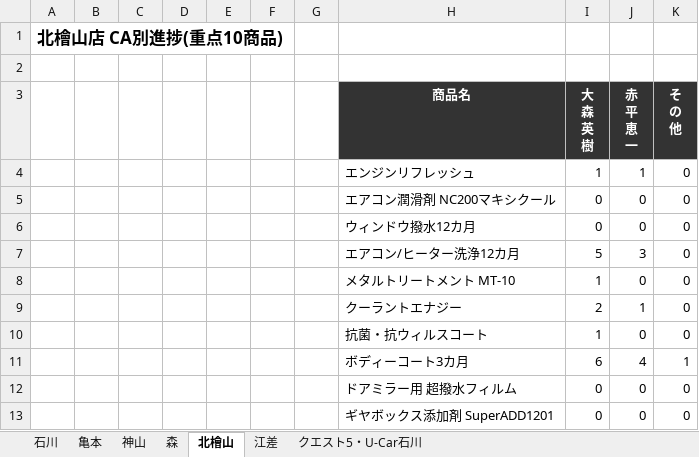
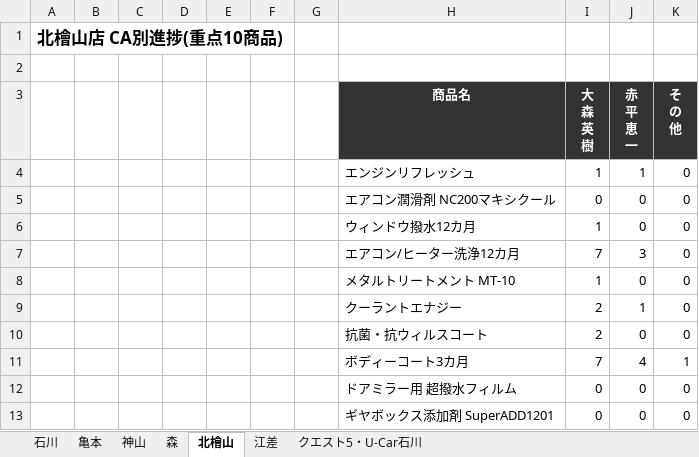
Before and after one commit to kir780866006052-sketch/jyuten-syouhin, an Excel workbook: 重点商品CA別進捗_2026年11月.xlsx, sheet 北檜山, drawn as a sheet; values as stored, in another font and other column widths than the file's, no borders; charts and pictures not drawn; the diff names each change by its address in the sheet, - before the commit and + after, or states it on an @@ line.

```diff
--- a/重点商品CA別進捗_2026年11月.xlsx (sheet 北檜山)
+++ b/重点商品CA別進捗_2026年11月.xlsx (sheet 北檜山)
-I6 (大 森 英 樹): 0
+I6 (大 森 英 樹): 1
-I7 (大 森 英 樹): 5
+I7 (大 森 英 樹): 7
-I10 (大 森 英 樹): 1
+I10 (大 森 英 樹): 2
-I11 (大 森 英 樹): 6
+I11 (大 森 英 樹): 7
```
Also changed, not shown: sheet 石川, sheet 亀本, sheet 神山, sheet クエスト5・U-Car石川, charts or pictures.
